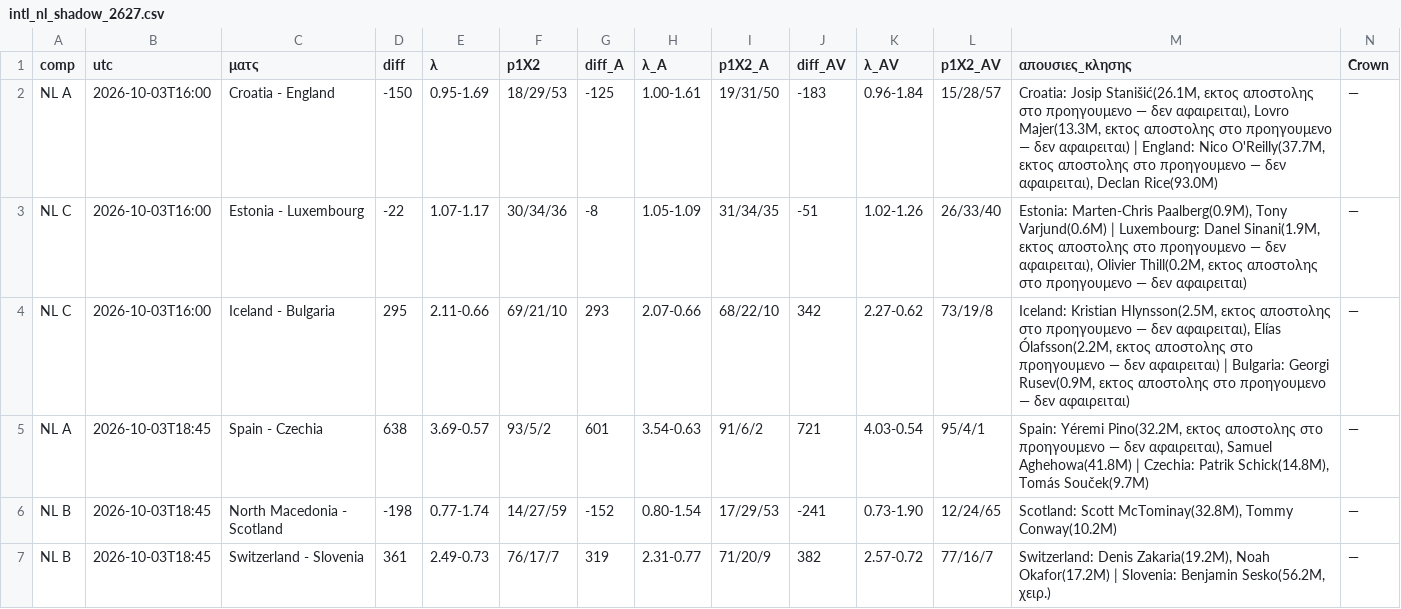
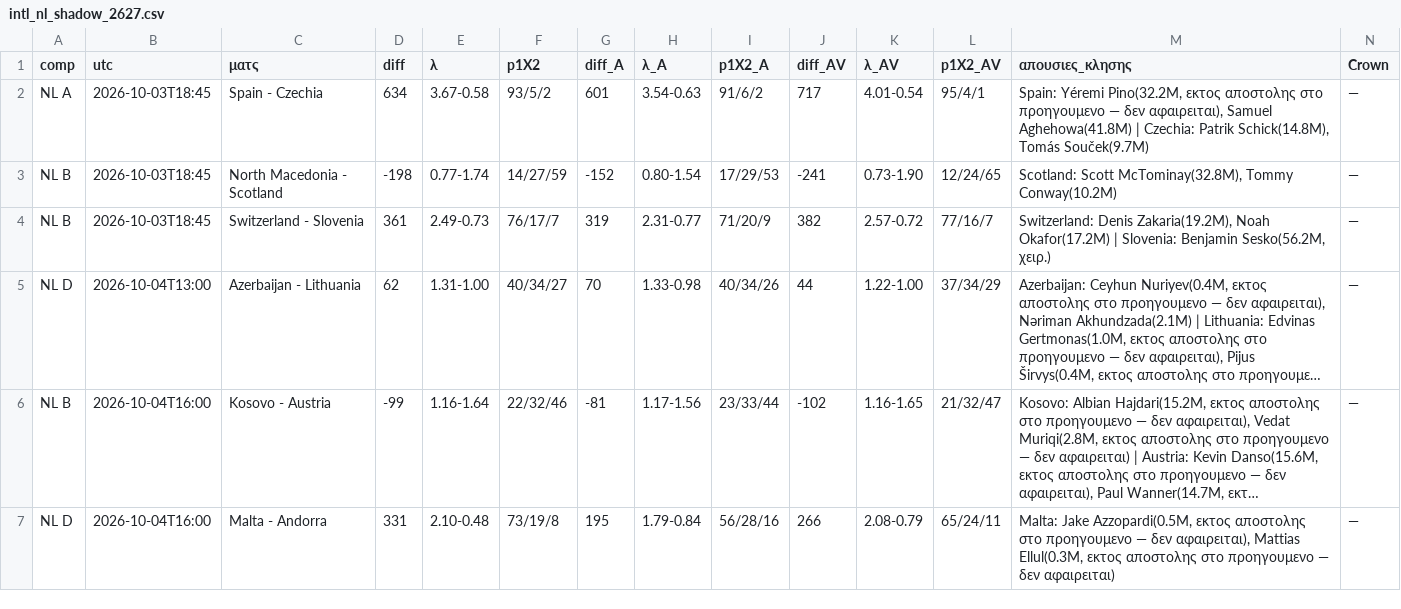
Before and after one commit to stelios1891-afk/xg-dashboard, a CSV file: intl_nl_shadow_2627.csv, drawn as a sheet; only a part is shown; the shorter side is filled out with more unchanged rows; long unchanged cells end in ….

```diff
--- a/intl_nl_shadow_2627.csv
+++ b/intl_nl_shadow_2627.csv
@@ -1,6 +1,3 @@
 comp,utc,ματς,diff,λ,p1X2,diff_A,λ_A,p1X2_A,diff_AV,λ_AV,p1X2_AV,απουσιες_κλησης,Crown
-NL A,2026-10-03T16:00,Croatia - England,-150,0.95-1.69,18/29/53,-125,1.00-1.61,19/31/50,-183,0.96-1.84,15/28/57,"Croatia: Josip Stanišić(26.1M, εκτος αποστολης στο προηγουμενο — δεν αφαιρειται), Lovro Majer(13.3M, εκτος αποστολης στο προηγουμενο — δεν αφαιρειται) | England: Nico O'Reilly(37.7M, εκτος αποστολης στο προηγουμενο — δεν αφαιρειται), Declan Rice(93.0M)",—
-NL C,2026-10-03T16:00,Estonia - Luxembourg,-22,1.07-1.17,30/34/36,-8,1.05-1.09,31/34/35,-51,1.02-1.26,26/33/40,"Estonia: Marten-Chris Paalberg(0.9M), Tony Varjund(0.6M) | Luxembourg: Danel Sinani(1.9M, εκτος αποστολης στο προηγουμενο — δεν αφαιρειται), Olivier Thill(0.2M, εκτος αποστολης στο προηγουμενο — δεν αφαιρειται)",—
-NL C,2026-10-03T16:00,Iceland - Bulgaria,295,2.11-0.66,69/21/10,293,2.07-0.66,68/22/10,342,2.27-0.62,73/19/8,"Iceland: Kristian Hlynsson(2.5M, εκτος αποστολης στο προηγουμενο — δεν αφαιρειται), Elías Ólafsson(2.2M, εκτος αποστολης στο προηγουμενο — δεν αφαιρειται) | Bulgaria: Georgi Rusev(0.9M, εκτος αποστολης στο προηγουμενο — δεν αφαιρειται)",—
-NL A,2026-10-03T18:45,Spain - Czechia,638,3.69-0.57,93/5/2,601,3.54-0.63,91/6/2,721,4.03-0.54,95/4/1,"Spain: Yéremi Pino(32.2M, εκτος αποστολης στο προηγουμενο — δεν αφαιρειται), Samuel Aghehowa(41.8M) | Czechia: Patrik Schick(14.8M), Tomás Souček(9.7M)",—
+NL A,2026-10-03T18:45,Spain - Czechia,634,3.67-0.58,93/5/2,601,3.54-0.63,91/6/2,717,4.01-0.54,95/4/1,"Spain: Yéremi Pino(32.2M, εκτος αποστολης στο προηγουμενο — δεν αφαιρειται), Samuel Aghehowa(41.8M) | Czechia: Patrik Schick(14.8M), Tomás Souček(9.7M)",—
 NL B,2026-10-03T18:45,North Macedonia - Scotland,-198,0.77-1.74,14/27/59,-152,0.80-1.54,17/29/53,-241,0.73-1.90,12/24/65,"Scotland: Scott McTominay(32.8M), Tommy Conway(10.2M)",—
```
Also changed, not shown: intl_nl_overs_2627.csv, intl_projections.csv, 2 other files.
